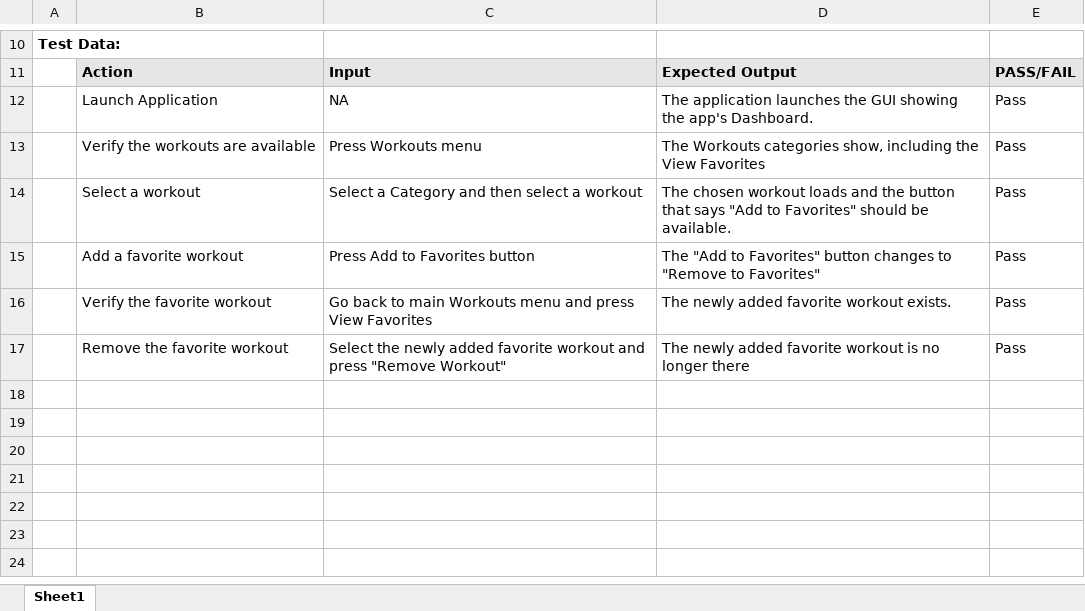
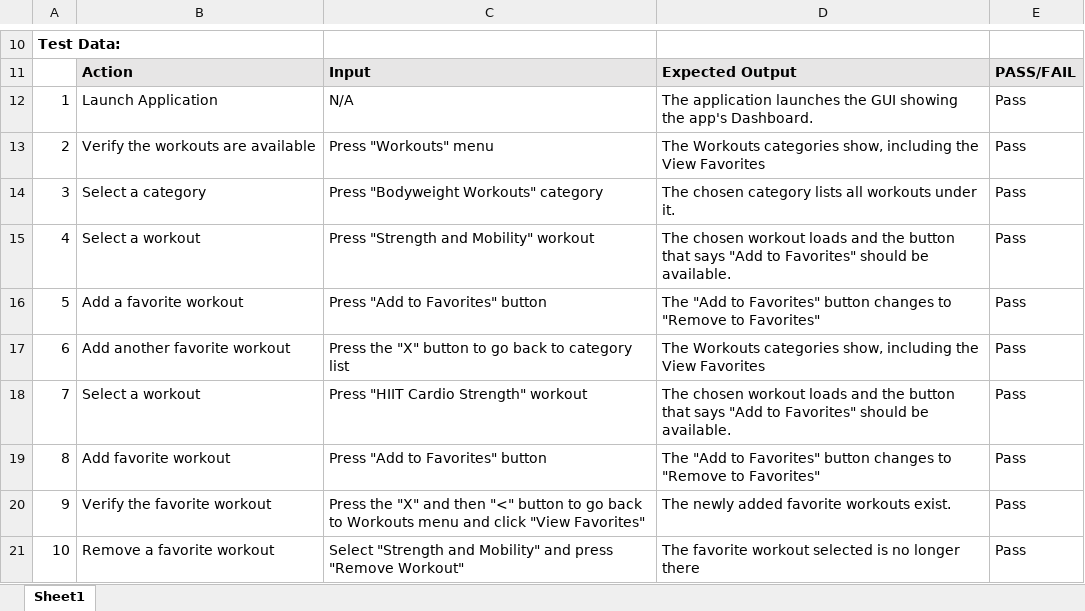
Before and after one commit to deGuzman-MarieCarmel/Tests, an Excel workbook: System Level Testing-Fitbit Coach app.xlsx, sheet Sheet1, drawn as a sheet; only a part is shown, gaps mark what is left out; values as stored, in another font and other column widths than the file's, no borders; addresses are those after the commit; the diff names each change by its address in the sheet, - before the commit and + after, or states it on an @@ line.

Commit message:
Updated test cases

```diff
--- a/System Level Testing-Fitbit Coach app.xlsx (sheet Sheet1)
+++ b/System Level Testing-Fitbit Coach app.xlsx (sheet Sheet1)
-A12: (empty)
+A12: 1
-C12: NA
+C12: N/A
-A13: (empty)
+A13: 2
-C13: Press Workouts menu
+C13: Press "Workouts" menu
+row 14: 3 | Select a category | Press "Bodyweight Workouts" category | The chosen category lists all workouts under it. | Pass
-A15: (empty)
+A15: 4
-C15: Select a Category and then select a workout
+C15: Press "Strength and Mobility" workout
-A16: (empty)
+A16: 5
-C16: Press Add to Favorites button
+C16: Press "Add to Favorites" button
+row 17: 6 | Add another favorite workout | Press the "X" button to go back to category list | The Workouts categories show, including the View Favorites | Pass
+row 18: 7 | Select a workout | Press "HIIT Cardio Strength" workout | The chosen workout loads and the button that says "Add to Favorites" should be available. | Pass
+row 19: 8 | Add favorite workout | Press "Add to Favorites" button | The "Add to Favorites" button changes to "Remove to Favorites" | Pass
-A20: (empty)
+A20: 9
-C20: Go back to main Workouts menu and press View Favorites
+C20: Press the "X" and then "<" button to go back to Workouts menu and click "View Favorites"
-D20: The newly added favorite workout exists.
+D20: The newly added favorite workouts exist.
-A21: (empty)
+A21: 10
-B21: Remove the favorite workout
+B21: Remove a favorite workout
-C21: Select the newly added favorite workout and press…
+C21: Select "Strength and Mobility" and press…
-D21: The newly added favorite workout is no…
+D21: The favorite workout selected is no…
```
